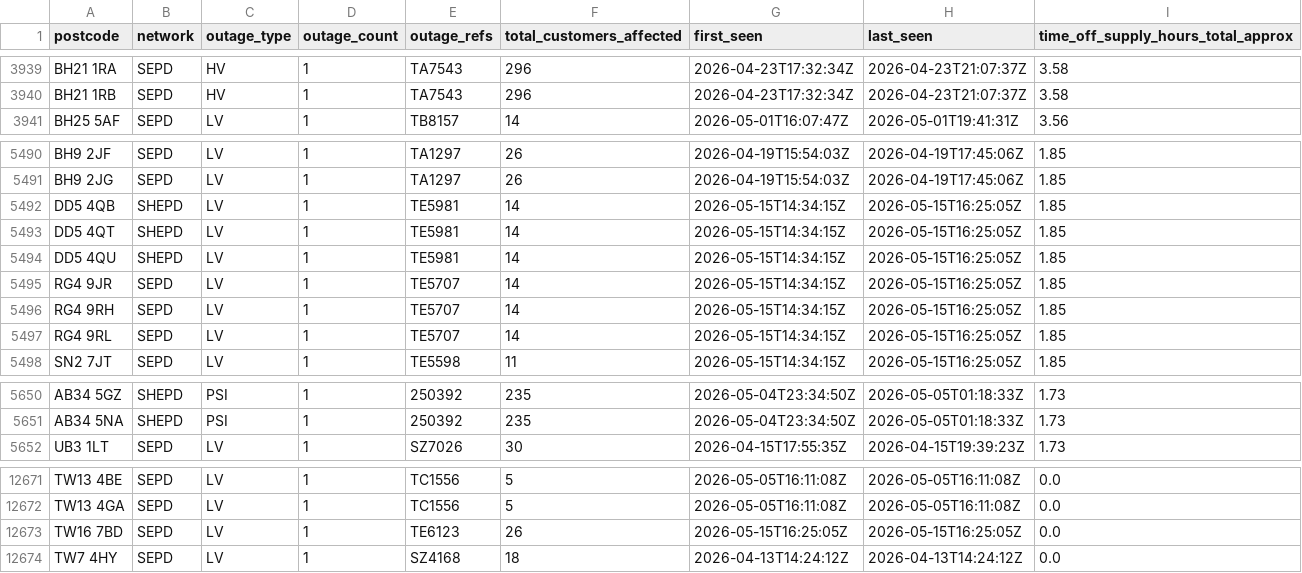
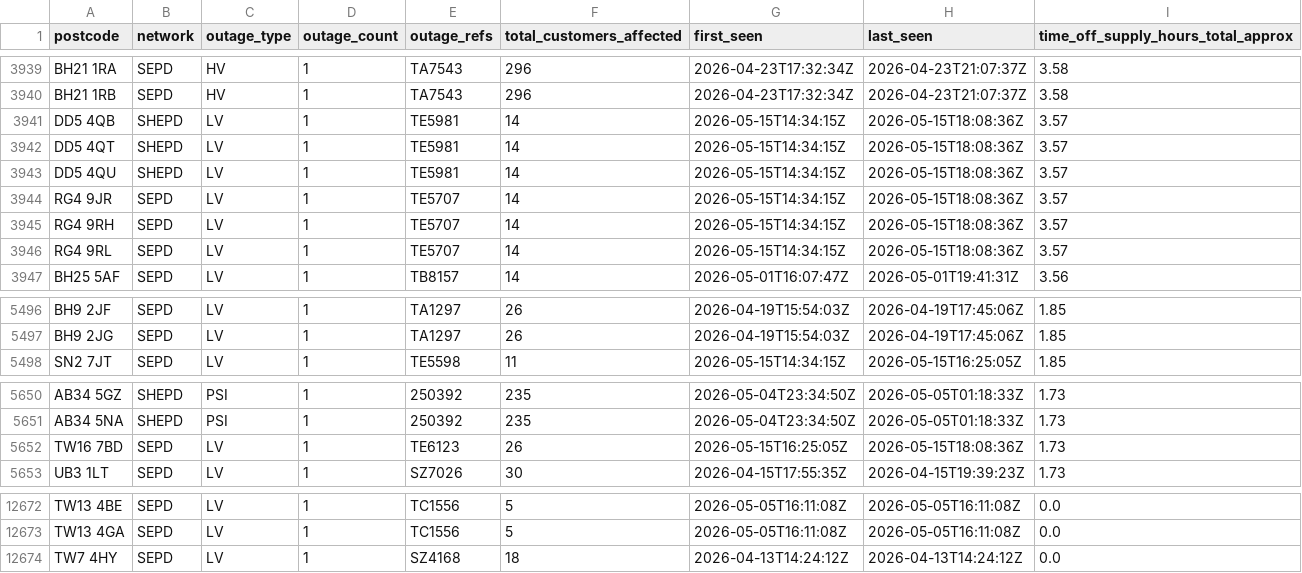
Before and after one commit to hatch-sse/powercuts-mvp, a CSV file: data/exports/annual/postcodes_2026.csv, drawn as a sheet; only a part is shown, gaps mark what is left out.

```diff
--- a/data/exports/annual/postcodes_2026.csv
+++ b/data/exports/annual/postcodes_2026.csv
@@ -3940,2 +3940,8 @@ BH21 1RA,SEPD,HV,1,TA7543,296,2026-04-23T17:32:34Z,2026-04-23T21:07:37Z,3.58
 BH21 1RB,SEPD,HV,1,TA7543,296,2026-04-23T17:32:34Z,2026-04-23T21:07:37Z,3.58
+DD5 4QB,SHEPD,LV,1,TE5981,14,2026-05-15T14:34:15Z,2026-05-15T18:08:36Z,3.57
+DD5 4QT,SHEPD,LV,1,TE5981,14,2026-05-15T14:34:15Z,2026-05-15T18:08:36Z,3.57
+DD5 4QU,SHEPD,LV,1,TE5981,14,2026-05-15T14:34:15Z,2026-05-15T18:08:36Z,3.57
+RG4 9JR,SEPD,LV,1,TE5707,14,2026-05-15T14:34:15Z,2026-05-15T18:08:36Z,3.57
+RG4 9RH,SEPD,LV,1,TE5707,14,2026-05-15T14:34:15Z,2026-05-15T18:08:36Z,3.57
+RG4 9RL,SEPD,LV,1,TE5707,14,2026-05-15T14:34:15Z,2026-05-15T18:08:36Z,3.57
 BH25 5AF,SEPD,LV,1,TB8157,14,2026-05-01T16:07:47Z,2026-05-01T19:41:31Z,3.56
@@ -5491,8 +5497,2 @@ BH9 2JF,SEPD,LV,1,TA1297,26,2026-04-19T15:54:03Z,2026-04-19T17:45:06Z,1.85
 BH9 2JG,SEPD,LV,1,TA1297,26,2026-04-19T15:54:03Z,2026-04-19T17:45:06Z,1.85
-DD5 4QB,SHEPD,LV,1,TE5981,14,2026-05-15T14:34:15Z,2026-05-15T16:25:05Z,1.85
-DD5 4QT,SHEPD,LV,1,TE5981,14,2026-05-15T14:34:15Z,2026-05-15T16:25:05Z,1.85
-DD5 4QU,SHEPD,LV,1,TE5981,14,2026-05-15T14:34:15Z,2026-05-15T16:25:05Z,1.85
-RG4 9JR,SEPD,LV,1,TE5707,14,2026-05-15T14:34:15Z,2026-05-15T16:25:05Z,1.85
-RG4 9RH,SEPD,LV,1,TE5707,14,2026-05-15T14:34:15Z,2026-05-15T16:25:05Z,1.85
-RG4 9RL,SEPD,LV,1,TE5707,14,2026-05-15T14:34:15Z,2026-05-15T16:25:05Z,1.85
 SN2 7JT,SEPD,LV,1,TE5598,11,2026-05-15T14:34:15Z,2026-05-15T16:25:05Z,1.85
@@ -5651,2 +5651,3 @@ AB34 5GZ,SHEPD,PSI,1,250392,235,2026-05-04T23:34:50Z,2026-05-05T01:18:33Z,1.73
 AB34 5NA,SHEPD,PSI,1,250392,235,2026-05-04T23:34:50Z,2026-05-05T01:18:33Z,1.73
+TW16 7BD,SEPD,LV,1,TE6123,26,2026-05-15T16:25:05Z,2026-05-15T18:08:36Z,1.73
 UB3 1LT,SEPD,LV,1,SZ7026,30,2026-04-15T17:55:35Z,2026-04-15T19:39:23Z,1.73
@@ -12672,3 +12673,2 @@ TW13 4BE,SEPD,LV,1,TC1556,5,2026-05-05T16:11:08Z,2026-05-05T16:11:08Z,0.0
 TW13 4GA,SEPD,LV,1,TC1556,5,2026-05-05T16:11:08Z,2026-05-05T16:11:08Z,0.0
-TW16 7BD,SEPD,LV,1,TE6123,26,2026-05-15T16:25:05Z,2026-05-15T16:25:05Z,0.0
 TW7 4HY,SEPD,LV,1,SZ4168,18,2026-04-13T14:24:12Z,2026-04-13T14:24:12Z,0.0
```
Also changed, not shown: data/exports/postcodes_2026-05-08_to_2026-05-15.csv, data/exports/postcodes_latest_7d.csv, 10 other files.
